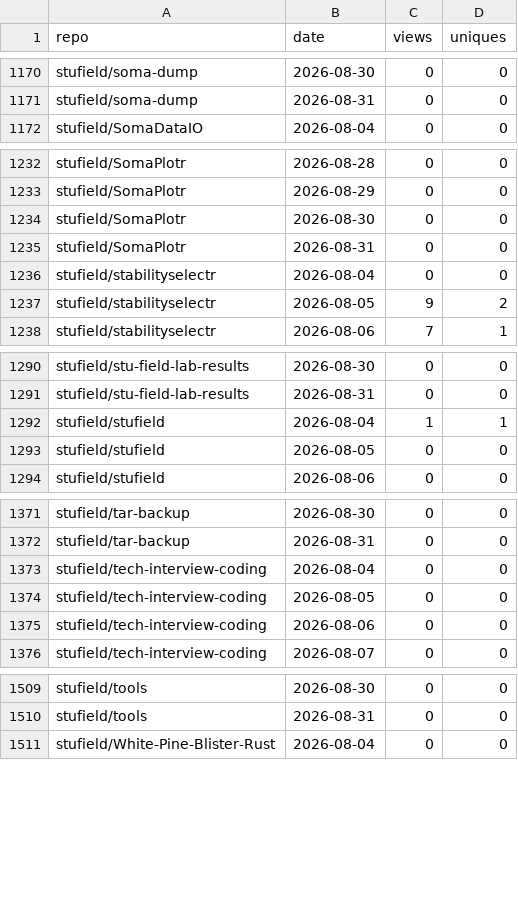
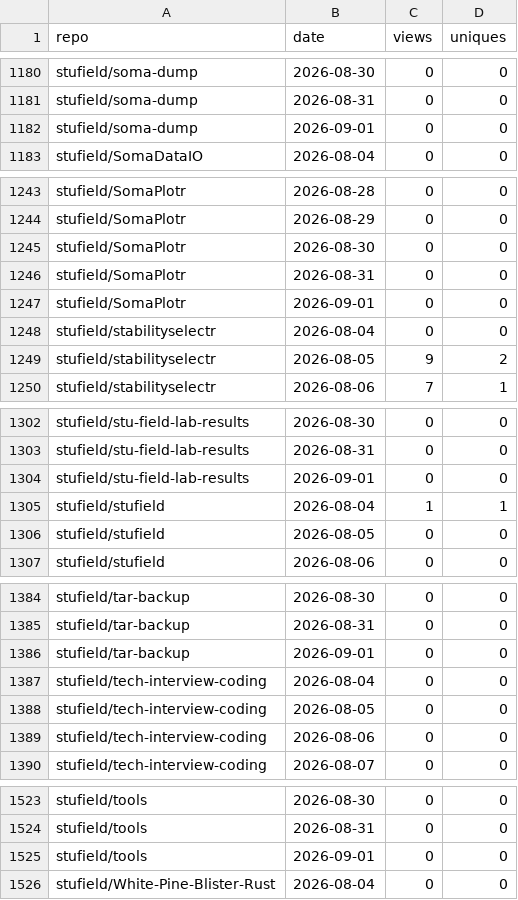
Before and after one commit to stufield/repo-views, a CSV file: data/views.csv, drawn as a sheet; only a part is shown, gaps mark what is left out; the diff covers the shown part only; the diff names each change by its address in the sheet, - before the commit and + after, or states it on an @@ line.

```diff
--- a/data/views.csv
+++ b/data/views.csv
+row 1182: stufield/soma-dump | 2026-09-01 | 0 | 0
+row 1247: stufield/SomaPlotr | 2026-09-01 | 0 | 0
+row 1304: stufield/stu-field-lab-results | 2026-09-01 | 0 | 0
+row 1386: stufield/tar-backup | 2026-09-01 | 0 | 0
+row 1525: stufield/tools | 2026-09-01 | 0 | 0
```
Also changed, not shown: 11 added rows elsewhere in this file.
